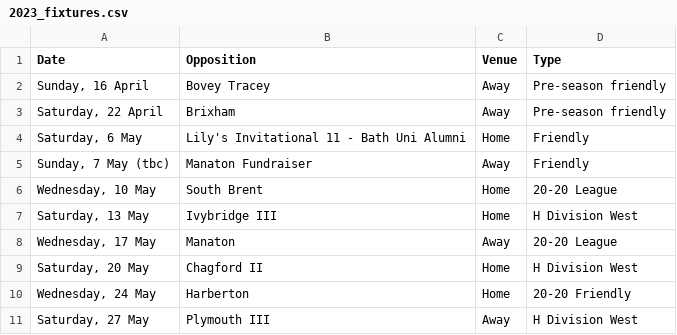
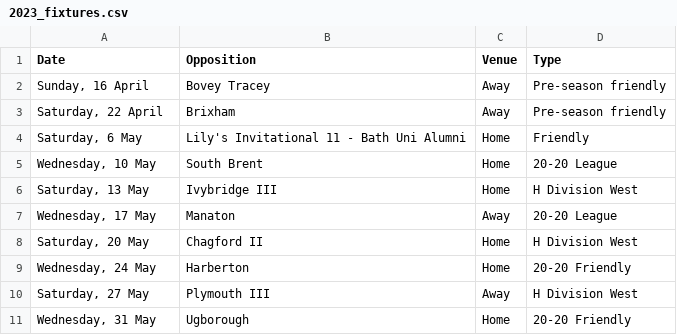
Before and after one commit to ofeyUK/BuckfastleighCC, a CSV file: _assets/2023_fixtures.csv, drawn as a sheet; only a part is shown; the shorter side is filled out with more unchanged rows; the diff names each change by its address in the sheet, - before the commit and + after, or states it on an @@ line.

Commit message:
Update 2023_fixtures.csv

```diff
--- a/_assets/2023_fixtures.csv
+++ b/_assets/2023_fixtures.csv
-row 5: Sunday, 7 May (tbc) | Manaton Fundraiser | Away | Friendly
```
